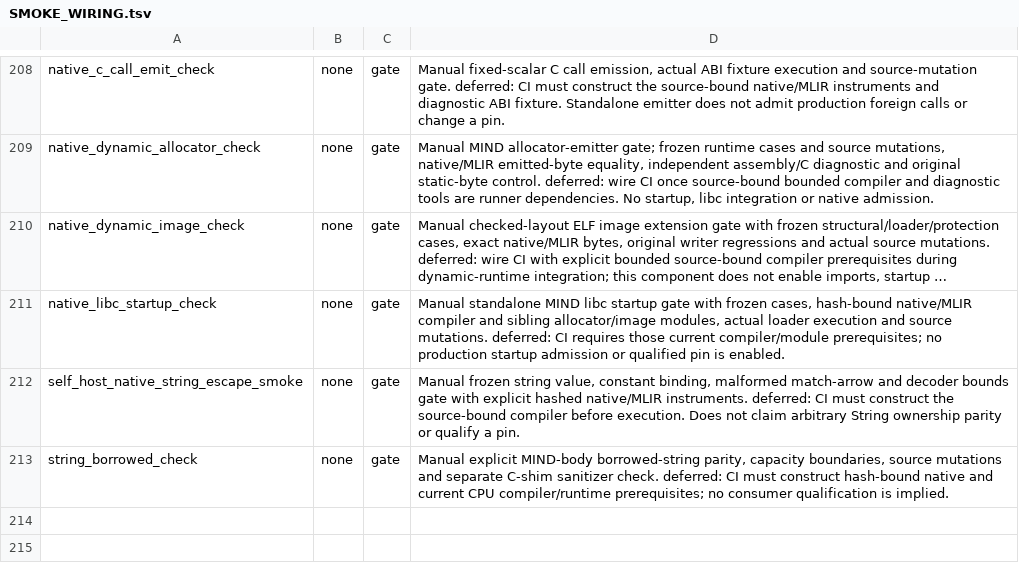
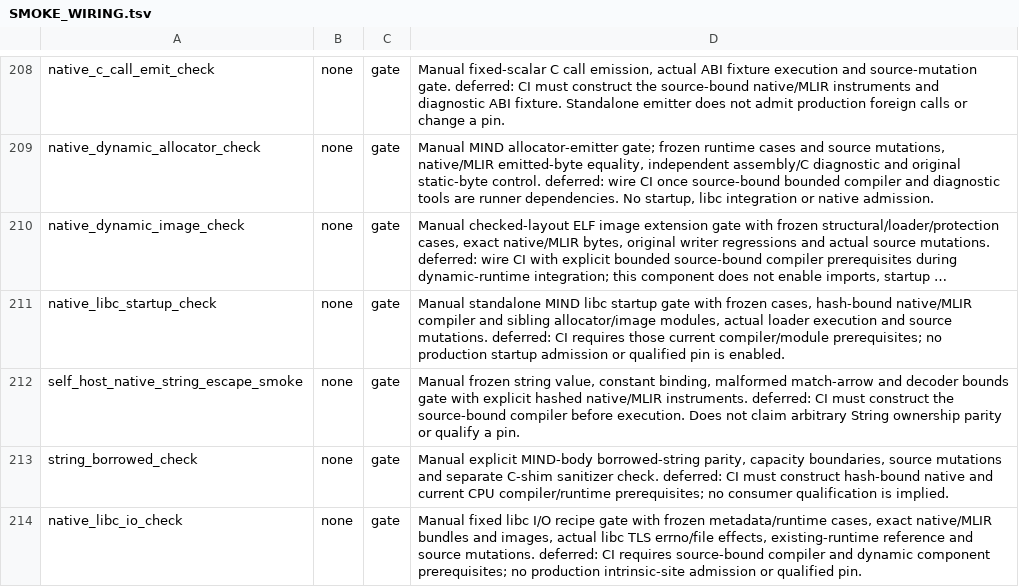
Before and after one commit to star-ga/mind, a TSV file: examples/mindc_mind/SMOKE_WIRING.tsv, drawn as a sheet; only a part is shown, gaps mark what is left out; long unchanged cells end in ….

Commit message:
feat(native): add checked libc I/O runtime recipe

```diff
--- a/examples/mindc_mind/SMOKE_WIRING.tsv
+++ b/examples/mindc_mind/SMOKE_WIRING.tsv
@@ -213 +213,2 @@ self_host_native_string_escape_smoke	none	gate	Manual frozen string value, const
 string_borrowed_check	none	gate	Manual explicit MIND-body borrowed-string parity, capacity boundaries, source mutations and separate C-shim sanitizer check. deferred: CI must construct hash-bound native and current CPU compiler/runtime prerequisites; no consumer qualification is implied.
+native_libc_io_check	none	gate	Manual fixed libc I/O recipe gate with frozen metadata/runtime cases, exact native/MLIR bundles and images, actual libc TLS errno/file effects, existing-runtime reference and source mutations. deferred: CI requires source-bound compiler and dynamic component prerequisites; no production intrinsic-site admission or qualified pin.
```
Also changed, not shown: 13 other files.
